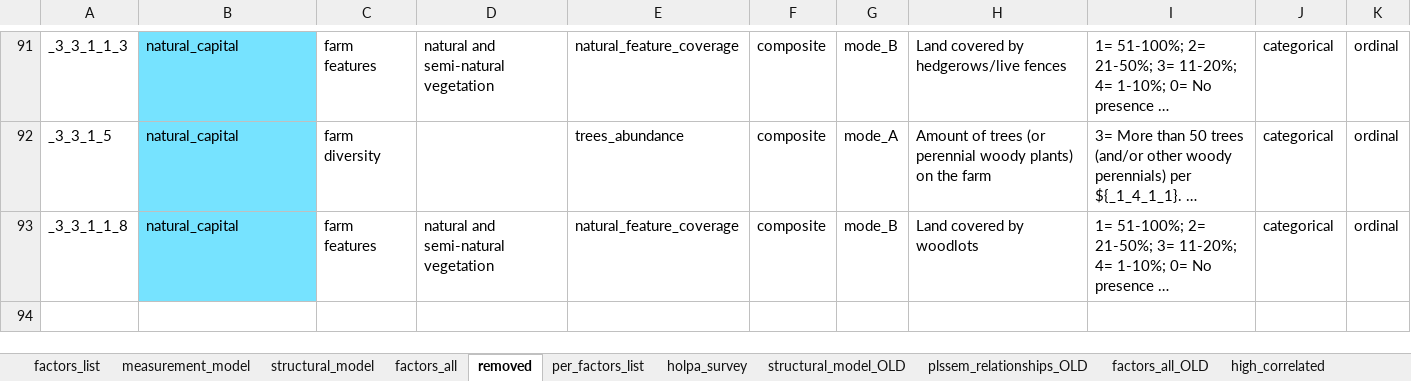
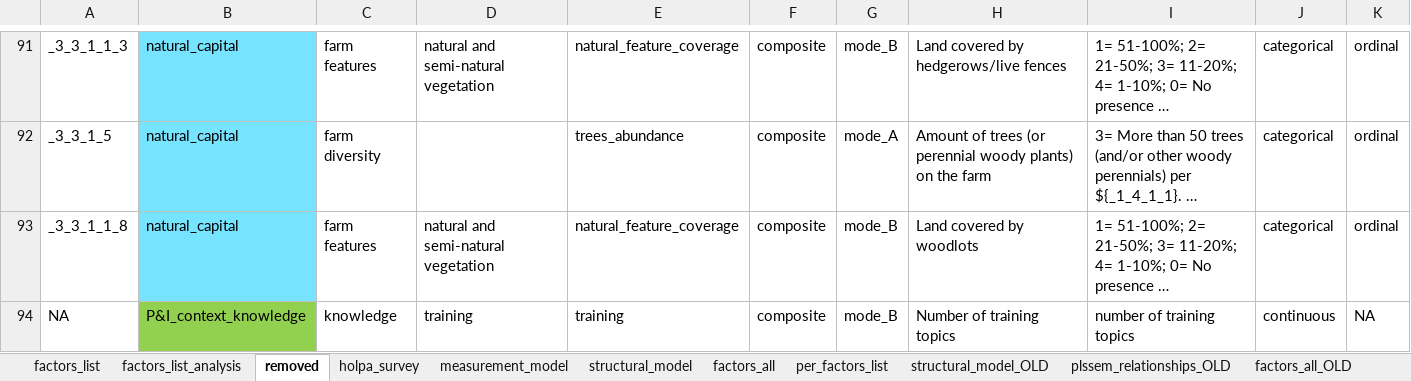
Before and after one commit to andreacsanchezb10/HOLPA_factors_influencing_adoption_dfs, an Excel workbook: factors_list.xlsx, sheet removed, drawn as a sheet; only a part is shown, gaps mark what is left out; long unchanged cells end in …; values as stored, in another font and other column widths than the file's, no borders; rows hold the shown columns only; the diff names each change by its address in the sheet, - before the commit and + after, or states it on an @@ line.

```diff
--- a/factors_list.xlsx (sheet removed)
+++ b/factors_list.xlsx (sheet removed)
+sheet tab: factors_list_analysis
@@ sheet tab order changed: factors_list | factors_list_analysis | removed | holpa_survey | measurement_model | structural_model | factors_all | per_factors_list | structural_model_OLD | plssem_relationships_OLD | factors_all_OLD @@
+row 94: NA | P&I_context_knowledge | knowledge | training | training | composite | mode_B | Number of training topics | number of training topics | continuous | NA
```
Also changed, not shown: sheet factors_all, sheet factors_list, sheet holpa_survey, sheet structural_model, 7 other files.
